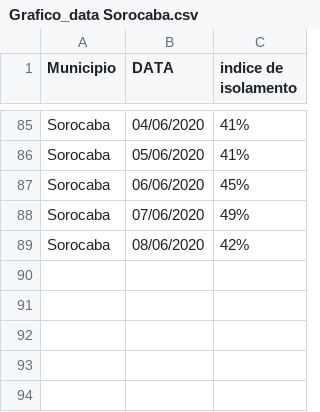
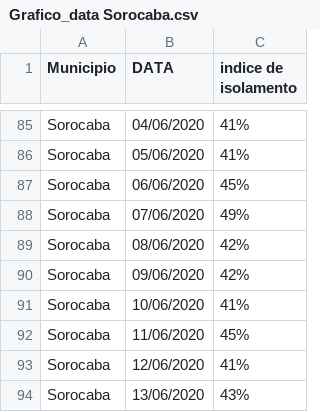
Before and after one commit to evertonenrico/covid-sor, a CSV file: Grafico_data Sorocaba.csv, drawn as a sheet; only a part is shown, gaps mark what is left out.

Commit message:
Update Grafico_data Sorocaba.csv

```diff
--- a/Grafico_data Sorocaba.csv
+++ b/Grafico_data Sorocaba.csv
@@ -89 +89,6 @@ Sorocaba;07/06/2020;49%
 Sorocaba;08/06/2020;42%
+Sorocaba;09/06/2020;42%
+Sorocaba;10/06/2020;41%
+Sorocaba;11/06/2020;45%
+Sorocaba;12/06/2020;41%
+Sorocaba;13/06/2020;43%
```
